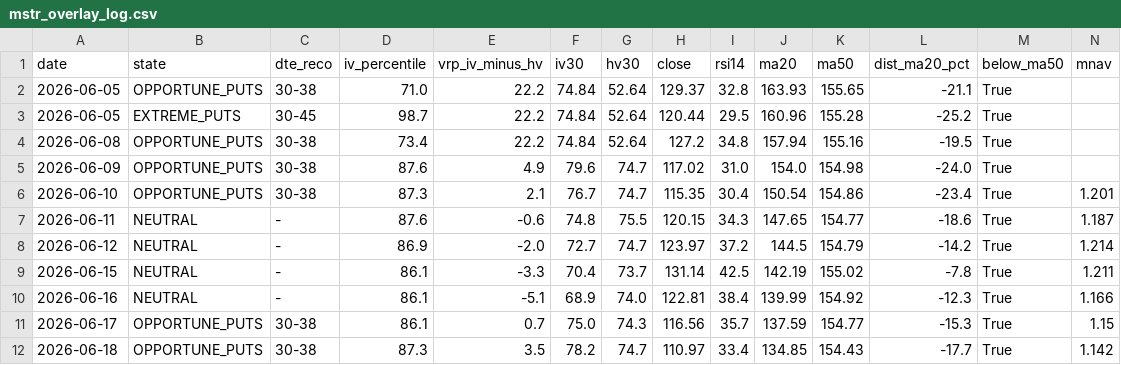
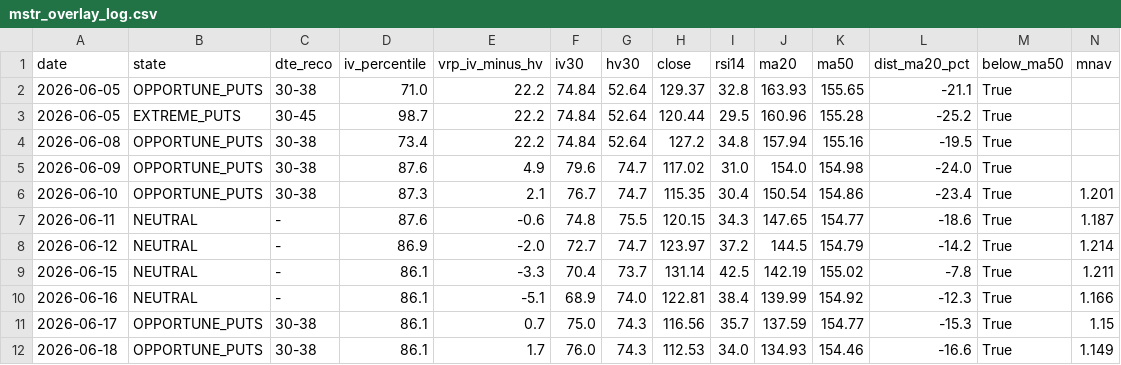
Before and after one commit to rellitch/mstr-overlay, a CSV file: mstr_overlay_log.csv, drawn as a sheet; only a part is shown; removed rows and columns are numbered as before the commit, all else as after; rows hold the shown columns only; the diff names each change by its address in the sheet, - before the commit and + after, or states it on an @@ line.

```diff
--- a/mstr_overlay_log.csv
+++ b/mstr_overlay_log.csv
-row 12: 2026-06-18 | OPPORTUNE_PUTS | 30-38 | 87.3 | 3.5 | 78.2 | 74.7 | 110.97 | 33.4 | 134.85 | 154.43 | -17.7 | True | 1.142
+row 12: 2026-06-18 | OPPORTUNE_PUTS | 30-38 | 86.1 | 1.7 | 76.0 | 74.3 | 112.53 | 34.0 | 134.93 | 154.46 | -16.6 | True | 1.149
```
Also changed, not shown: 1 other file.
